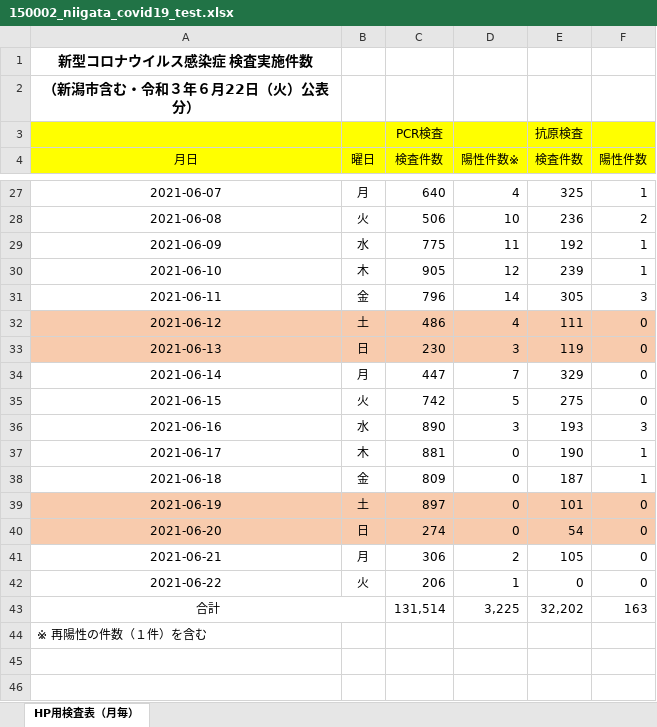
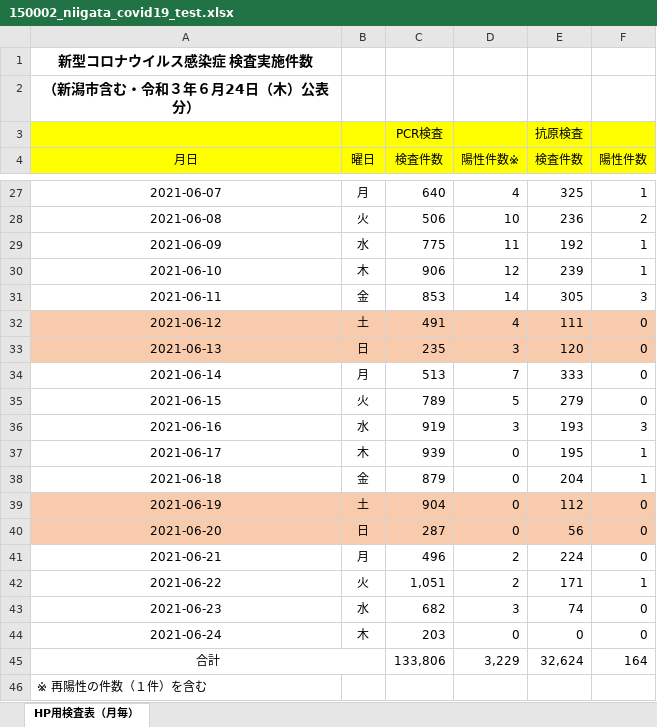
Before and after one commit to CodeForNiigata/covid19-data-niigata, an Excel workbook: dist/xlsx/150002_niigata_covid19_test.xlsx, sheet HP用検査表（月毎）, drawn as a sheet; only a part is shown, gaps mark what is left out; values as stored, in another font and other column widths than the file's, no borders; addresses are those after the commit; the diff covers the shown part only; the diff names each change by its address in the sheet, - before the commit and + after, or states it on an @@ line.

```diff
--- a/dist/xlsx/150002_niigata_covid19_test.xlsx (sheet HP用検査表（月毎）)
+++ b/dist/xlsx/150002_niigata_covid19_test.xlsx (sheet HP用検査表（月毎）)
-A2 (月日): （新潟市含む・令和３年６月22日（火）公表分）
+A2 (月日): （新潟市含む・令和３年６月24日（木）公表分）
-C30 (検査件数): 905
+C30 (検査件数): 906
-C31 (検査件数): 796
+C31 (検査件数): 853
-C32 (検査件数): 486
+C32 (検査件数): 491
-C33 (検査件数): 230
+C33 (検査件数): 235
-E33 (検査件数): 119
+E33 (検査件数): 120
-C34 (検査件数): 447
+C34 (検査件数): 513
-E34 (検査件数): 329
+E34 (検査件数): 333
-C35 (検査件数): 742
+C35 (検査件数): 789
-E35 (検査件数): 275
+E35 (検査件数): 279
-C36 (検査件数): 890
+C36 (検査件数): 919
-C37 (検査件数): 881
+C37 (検査件数): 939
-E37 (検査件数): 190
+E37 (検査件数): 195
-C38 (検査件数): 809
+C38 (検査件数): 879
-E38 (検査件数): 187
+E38 (検査件数): 204
-C39 (検査件数): 897
+C39 (検査件数): 904
-E39 (検査件数): 101
+E39 (検査件数): 112
-C40 (検査件数): 274
+C40 (検査件数): 287
-E40 (検査件数): 54
+E40 (検査件数): 56
-C41 (検査件数): 306
+C41 (検査件数): 496
-E41 (検査件数): 105
+E41 (検査件数): 224
-C42 (検査件数): 206
+C42 (検査件数): 1,051
-D42 (陽性件数※): 1
+D42 (陽性件数※): 2
-E42 (検査件数): 0
+E42 (検査件数): 171
-F42 (陽性件数): 0
+F42 (陽性件数): 1
+row 43: 2021-06-23 | 水 | 682 | 3 | 74 | 0
+row 44: 2021-06-24 | 木 | 203 | 0 | 0 | 0
-C45 (検査件数): 131,514
+C45 (検査件数): 133,806
-D45 (陽性件数※): 3,225
+D45 (陽性件数※): 3,229
-E45 (検査件数): 32,202
+E45 (検査件数): 32,624
-F45 (陽性件数): 163
+F45 (陽性件数): 164
```
Also changed, not shown: 5 edited cells elsewhere in this sheet, 10 other files.
